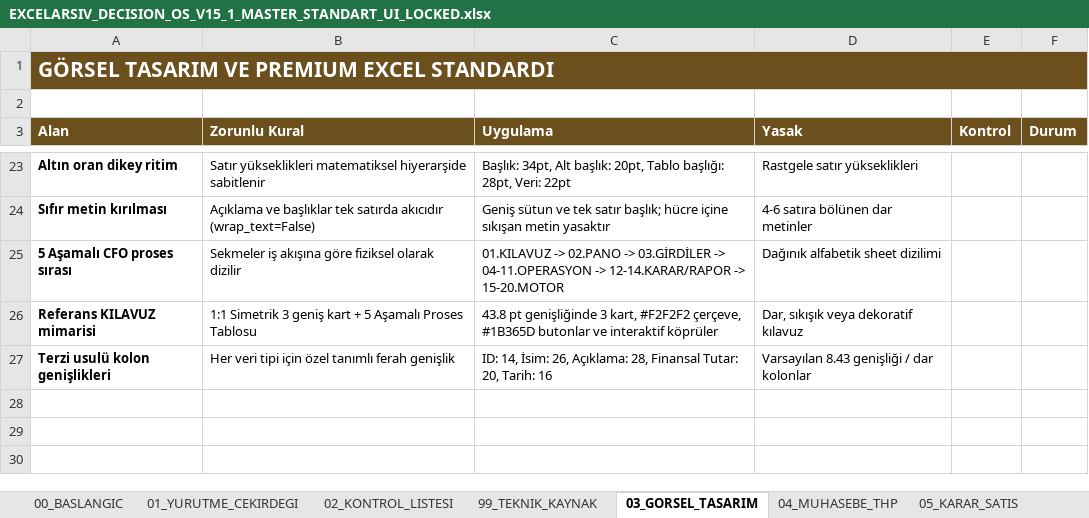
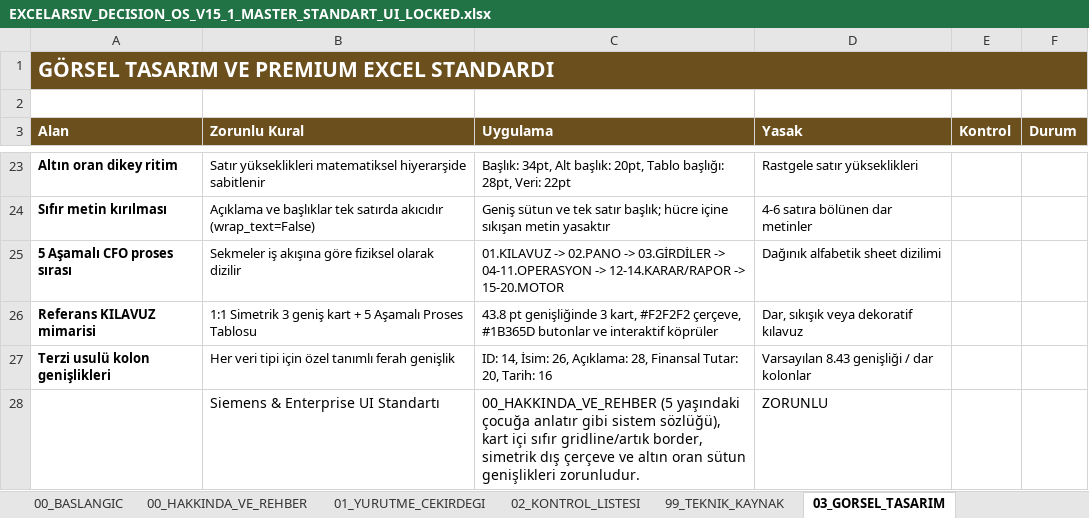
Before and after one commit to sagiarvil/excelarsiv, an Excel workbook: calisma_prorokolu/EXCELARSIV_DECISION_OS_V15_1_MASTER_STANDART_UI_LOCKED.xlsx, sheet 03_GORSEL_TASARIM, drawn as a sheet; only a part is shown, gaps mark what is left out; values as stored, in another font and other column widths than the file's, no borders; conditional formats not drawn; the diff names each change by its address in the sheet, - before the commit and + after, or states it on an @@ line.

```diff
--- a/calisma_prorokolu/EXCELARSIV_DECISION_OS_V15_1_MASTER_STANDART_UI_LOCKED.xlsx (sheet 03_GORSEL_TASARIM)
+++ b/calisma_prorokolu/EXCELARSIV_DECISION_OS_V15_1_MASTER_STANDART_UI_LOCKED.xlsx (sheet 03_GORSEL_TASARIM)
+sheet tab: 00_HAKKINDA_VE_REHBER
+row 28:  | Siemens & Enterprise UI Standartı | 00_HAKKINDA_VE_REHBER (5 yaşındaki çocuğa anlatır gibi sistem sözlüğü), kart içi sıfır gridline/artık border, simetrik dış çerçeve ve altın oran sütun genişlikleri zorunludur. | ZORUNLU
```
Also changed, not shown: EXCELARSIV_PRODUCTS/banka-kredi-ve-taksit-takip-sistemi/BankaKrediVeTaksitTakipSistemi.xlsx, 5 other files.
